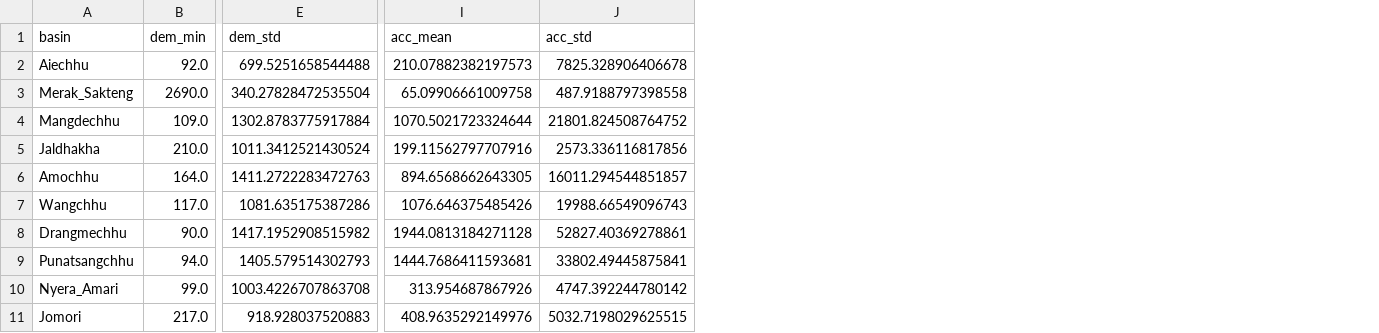
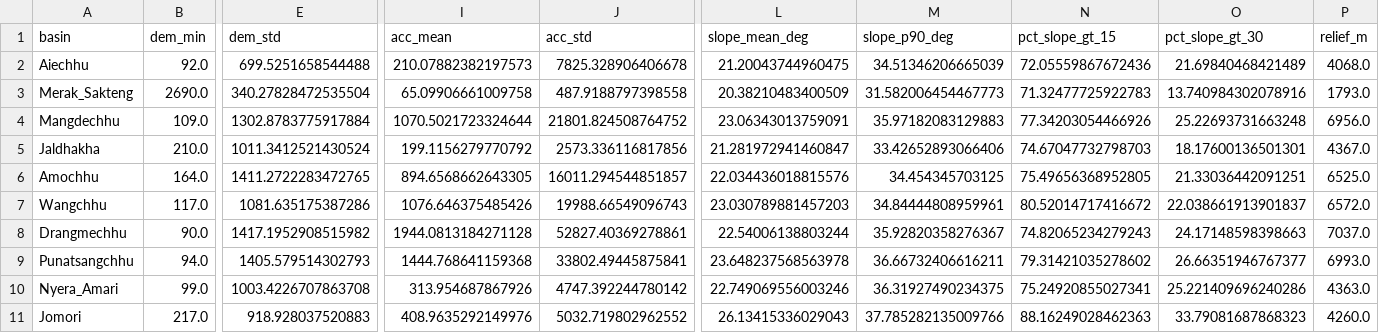
Before and after one commit to QingfangLiu/bhutan_climate_modeling, a CSV file: data/boundaries/processed/basin_dem_acc_stats.csv, drawn as a sheet; only a part is shown, gaps mark what is left out; the diff names each change by its address in the sheet, - before the commit and + after, or states it on an @@ line.

Commit message:
updated dem derived stats with more features: slope and relief related

```diff
--- a/data/boundaries/processed/basin_dem_acc_stats.csv
+++ b/data/boundaries/processed/basin_dem_acc_stats.csv
+column L (slope_mean_deg), rows 2-11: 21.20043744960475 | 20.38210483400509 | 23.06343013759091 | 21.281972941460847 | 22.034436018815576 | 23.030789881457203 | 22.54006138803244 | 23.648237568563978 | 22.749069556003246 | 26.13415336029043
+column M (slope_p90_deg), rows 2-11: 34.51346206665039 | 31.582006454467773 | 35.97182083129883 | 33.42652893066406 | 34.454345703125 | 34.84444808959961 | 35.92820358276367 | 36.66732406616211 | 36.31927490234375 | 37.785282135009766
+column N (pct_slope_gt_15), rows 2-11: 72.05559867672436 | 71.32477725922783 | 77.34203054466926 | 74.67047732798703 | 75.49656368952805 | 80.52014717416672 | 74.82065234279243 | 79.31421035278602 | 75.24920855027341 | 88.16249028462363
+column O (pct_slope_gt_30), rows 2-11: 21.69840468421489 | 13.740984302078916 | 25.22693731663248 | 18.17600136501301 | 21.33036442091251 | 22.038661913901837 | 24.17148598398663 | 26.66351946767377 | 25.221409696240286 | 33.79081687868323
+column P (relief_m), rows 2-11: 4068.0 | 1793.0 | 6956.0 | 4367.0 | 6525.0 | 6572.0 | 7037.0 | 6993.0 | 4363.0 | 4260.0
-I5 (acc_mean): 199.11562797707916
+I5 (acc_mean): 199.1156279770792
-E6 (dem_std): 1411.2722283472763
+E6 (dem_std): 1411.2722283472765
-I9 (acc_mean): 1444.7686411593681
+I9 (acc_mean): 1444.768641159368
-J11 (acc_std): 5032.7198029625515
+J11 (acc_std): 5032.719802962552
```
